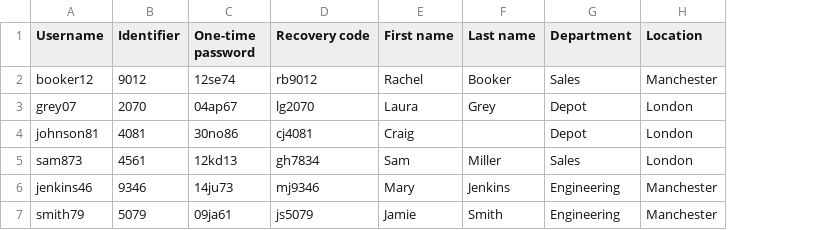
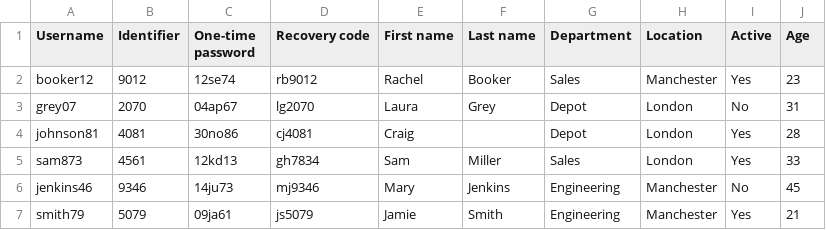
Before and after one commit to epelaaez/DataScienceLibrary, a CSV file: tests_files/small_dataset.csv, drawn as a sheet; the diff names each change by its address in the sheet, - before the commit and + after, or states it on an @@ line.

```diff
--- a/tests_files/small_dataset.csv
+++ b/tests_files/small_dataset.csv
+column I (Active), rows 2-7: Yes | No | Yes | Yes | No | Yes
+column J (Age), rows 2-7: 23 | 31 | 28 | 33 | 45 | 21
```
Also changed, not shown: 2 other files.
